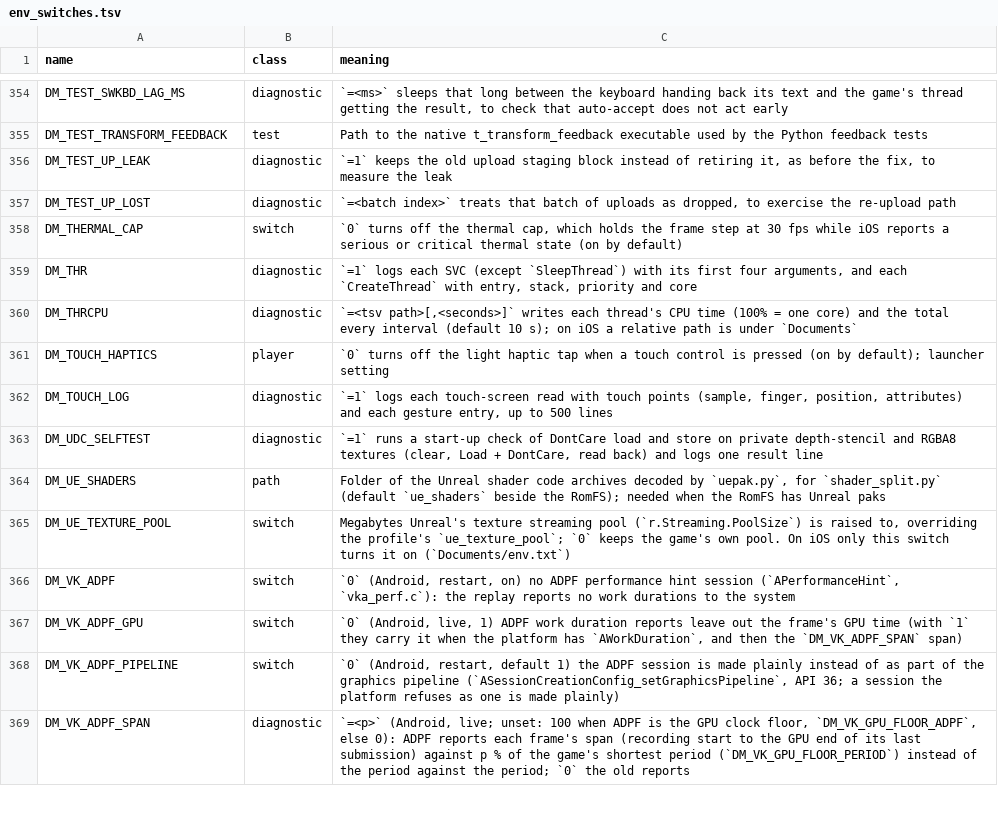
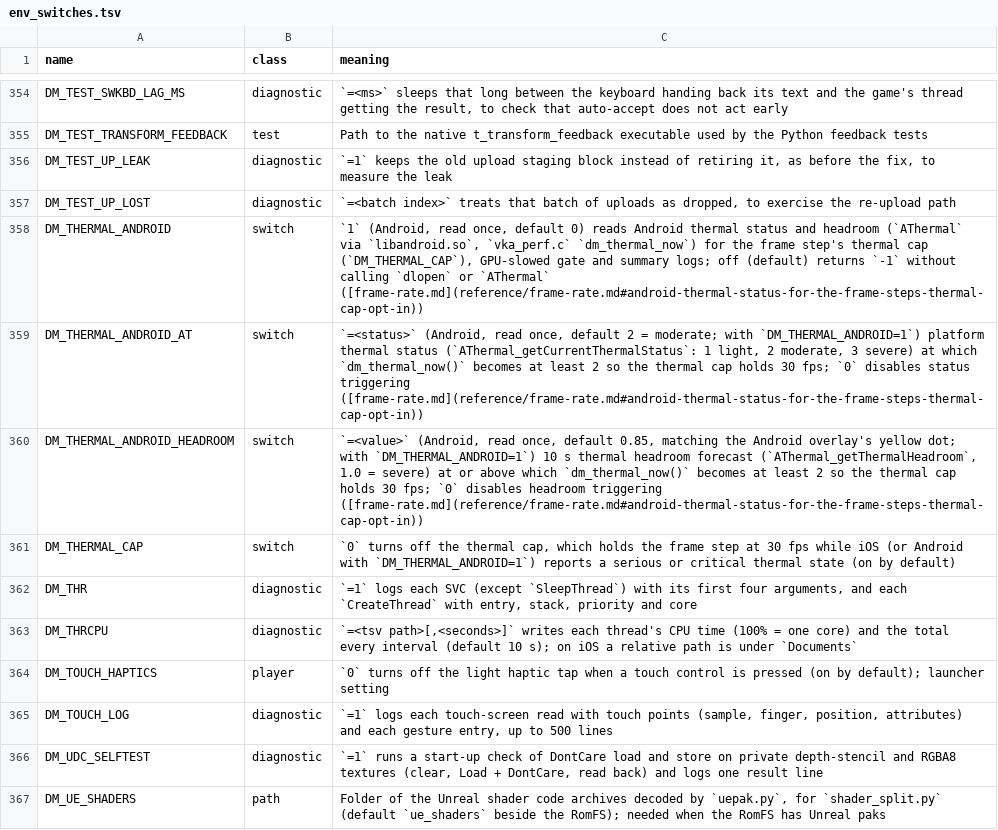
Before and after one commit to EddizEge/AnkaNative, a TSV file: docs/env_switches.tsv, drawn as a sheet; only a part is shown, gaps mark what is left out; the shorter side is filled out with more unchanged rows.

Commit message:
Android: thermal status and headroom for the frame step's thermal cap, off by default
On Android the frame step's thermal cap never holds: hle_nvn.c's weak
dm_thermal_now() returns -1 there. At DM_FPS_TARGET=60, Ocarina of Time
(0400486024DEC000) on a Galaxy S26 Ultra (Adreno 840, 2026-11-10) ran Kokiri
Forest at 54 fps while the skin went from 33.6 to 42.2 C in 56 s and the
system cut the GPU clock from 1200 to 902 MHz. The platform's status turned
light only at 40.3 C; its headroom forecast reached 0.85 near 39 C.

vka_perf.c now has an Android dm_thermal_now(), off by default:
DM_THERMAL_ANDROID=1 (read once) turns it on, and off it returns -1 as before
without loading libandroid.so or calling AThermal. On, it reads
AThermal_getCurrentThermalStatus and AThermal_getThermalHeadroom (10 s
forecast, asked every third read; NaN keeps the last reading) and maps them to
the iOS scale the cap and the slowed gates use (vka_thermal_map,
vka_thermal.h): none 0, light 1, moderate 2, severe and above 3. Light stays
1, so it does not turn off the frame step's GPU-slowed path
(dm_thermal_now() <= 1 in hle_nvn.c). The result becomes at least 2, which
holds 30 fps, from status DM_THERMAL_ANDROID_AT (default 2, moderate) or
headroom DM_THERMAL_ANDROID_HEADROOM (default 0.85, the launcher overlay's
yellow-dot value in Overlay.java); 0 turns either off.

With the earlier version of this (status light or headroom 0.82) the skin
held 39.2 to 40.1 C at 30 fps. Not yet run on the phone with these defaults.
Checked: t_thermal_android (new, 28 checks of the mapping, built on Linux),
the Android APK build (fake pack, no warnings in vka_perf.c),
docs_symptoms.py --check, env_switches.py --check, test_docs,
test_env_switches and test_lint_c.

```diff
--- a/docs/env_switches.tsv
+++ b/docs/env_switches.tsv
@@ -357,3 +357,6 @@ DM_TEST_UP_LEAK	diagnostic	`=1` keeps the old upload staging block instead of re
 DM_TEST_UP_LOST	diagnostic	`=<batch index>` treats that batch of uploads as dropped, to exercise the re-upload path
-DM_THERMAL_CAP	switch	`0` turns off the thermal cap, which holds the frame step at 30 fps while iOS reports a serious or critical thermal state (on by default)
+DM_THERMAL_ANDROID	switch	`1` (Android, read once, default 0) reads Android thermal status and headroom (`AThermal` via `libandroid.so`, `vka_perf.c` `dm_thermal_now`) for the frame step's thermal cap (`DM_THERMAL_CAP`), GPU-slowed gate and summary logs; off (default) returns `-1` without calling `dlopen` or `AThermal` ([frame-rate.md](reference/frame-rate.md#android-thermal-status-for-the-frame-steps-thermal-cap-opt-in))
+DM_THERMAL_ANDROID_AT	switch	`=<status>` (Android, read once, default 2 = moderate; with `DM_THERMAL_ANDROID=1`) platform thermal status (`AThermal_getCurrentThermalStatus`: 1 light, 2 moderate, 3 severe) at which `dm_thermal_now()` becomes at least 2 so the thermal cap holds 30 fps; `0` disables status triggering ([frame-rate.md](reference/frame-rate.md#android-thermal-status-for-the-frame-steps-thermal-cap-opt-in))
+DM_THERMAL_ANDROID_HEADROOM	switch	`=<value>` (Android, read once, default 0.85, matching the Android overlay's yellow dot; with `DM_THERMAL_ANDROID=1`) 10 s thermal headroom forecast (`AThermal_getThermalHeadroom`, 1.0 = severe) at or above which `dm_thermal_now()` becomes at least 2 so the thermal cap holds 30 fps; `0` disables headroom triggering ([frame-rate.md](reference/frame-rate.md#android-thermal-status-for-the-frame-steps-thermal-cap-opt-in))
+DM_THERMAL_CAP	switch	`0` turns off the thermal cap, which holds the frame step at 30 fps while iOS (or Android with `DM_THERMAL_ANDROID=1`) reports a serious or critical thermal state (on by default)
 DM_THR	diagnostic	`=1` logs each SVC (except `SleepThread`) with its first four arguments, and each `CreateThread` with entry, stack, priority and core
```
Also changed, not shown: 7 other files.
